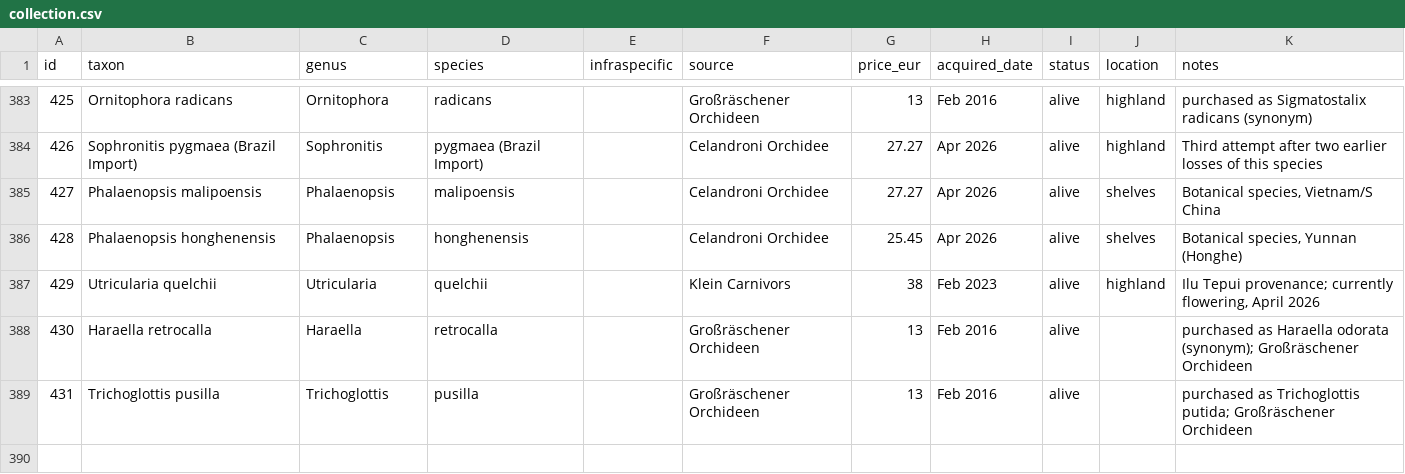
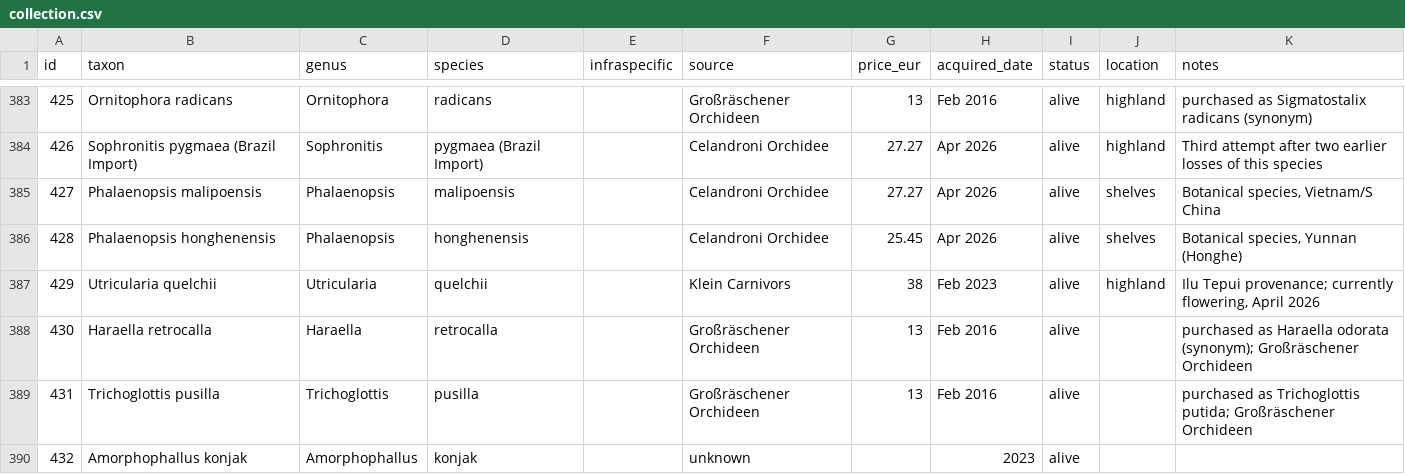
Before and after one commit to GabrieleZoppoli/terrarium-control-system, a CSV file: website/static/data/collection.csv, drawn as a sheet; only a part is shown, gaps mark what is left out.

```diff
--- a/website/static/data/collection.csv
+++ b/website/static/data/collection.csv
@@ -389 +389,2 @@ id,taxon,genus,species,infraspecific,source,price_eur,acquired_date,status,locat
 431,Trichoglottis pusilla,Trichoglottis,pusilla,,Großräschener Orchideen,13,Feb 2016,alive,,purchased as Trichoglottis putida; Großräschener Orchideen
+432,Amorphophallus konjak,Amorphophallus,konjak,,unknown,,2023,alive,,
```
Also changed, not shown: 38 other files.
